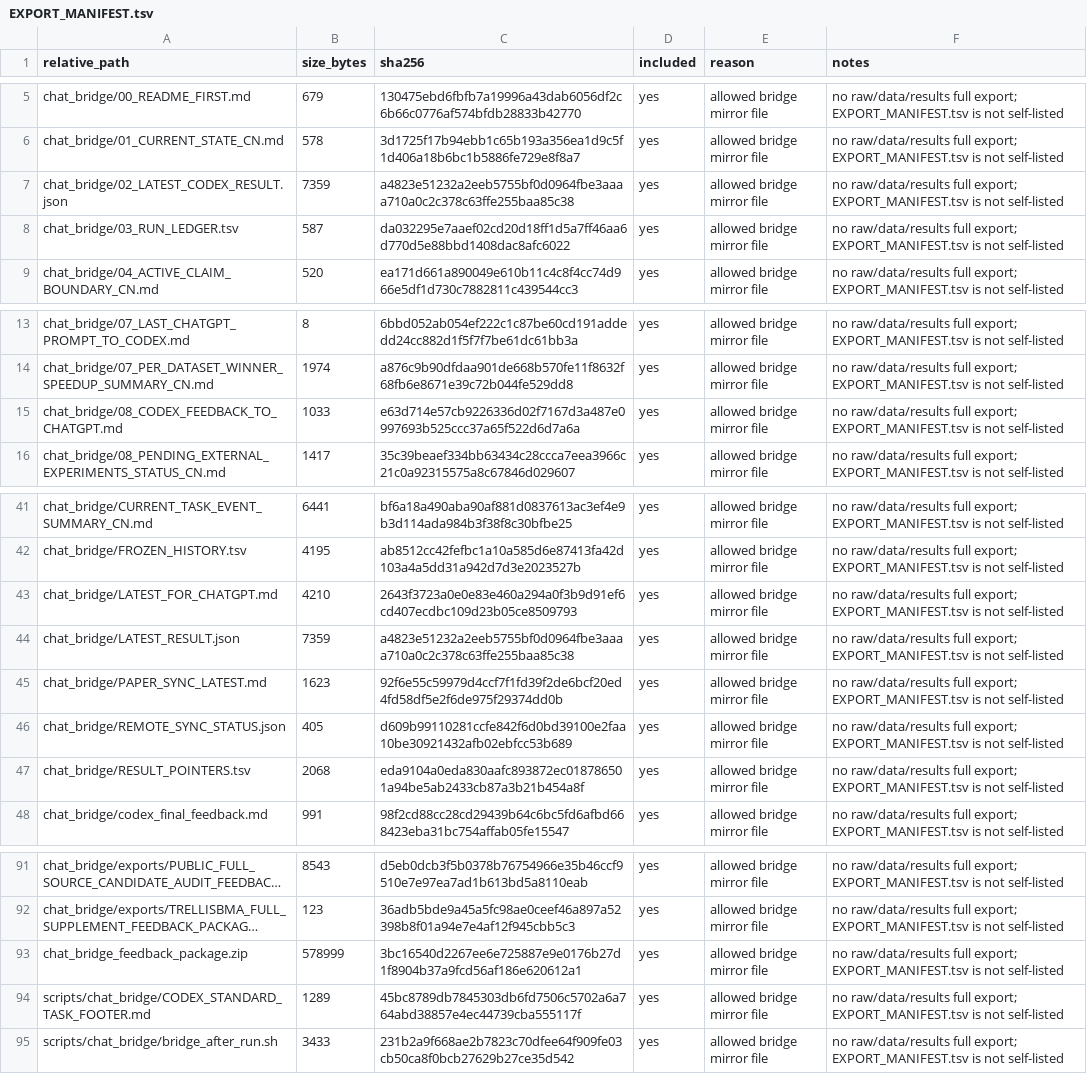
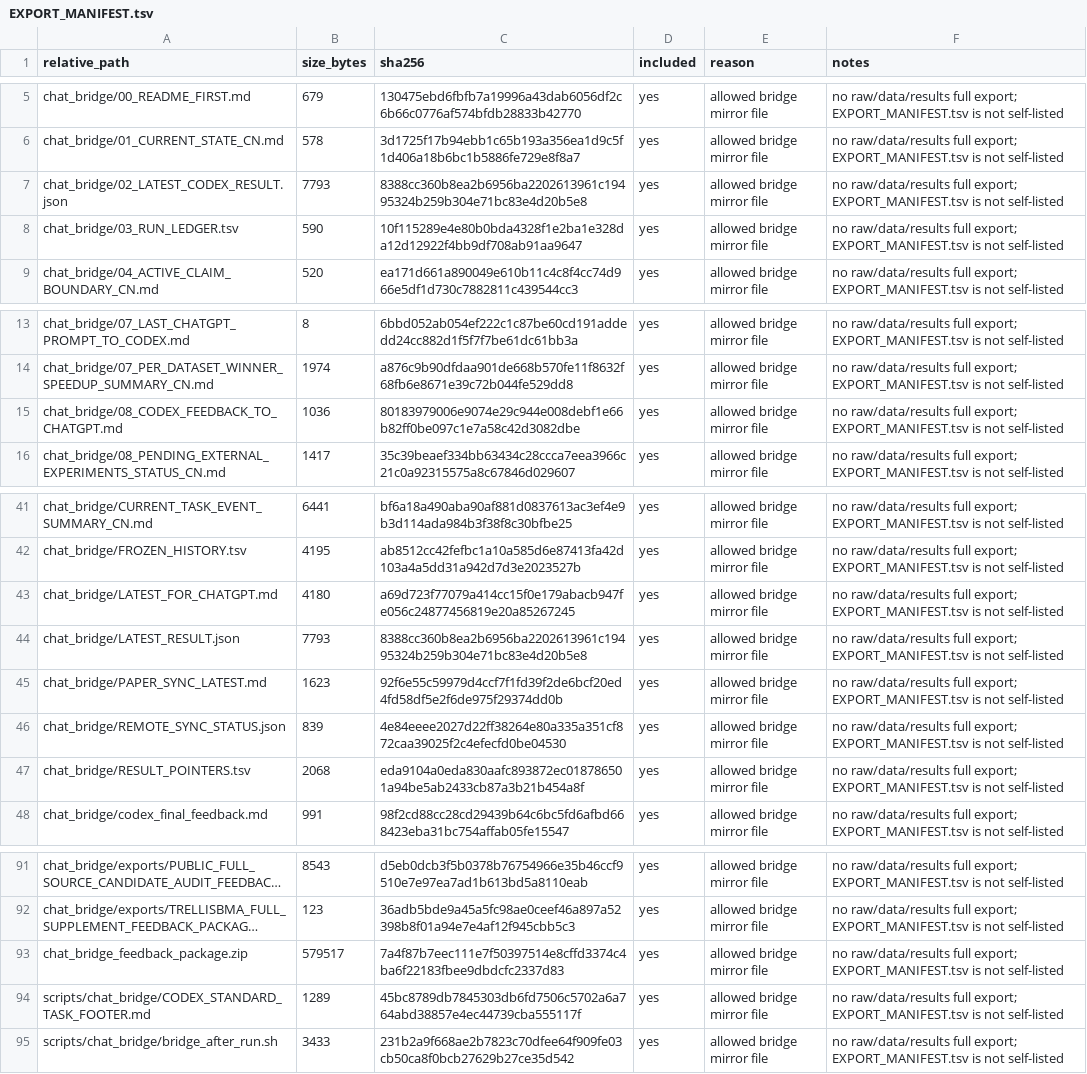
Before and after one commit to Jarvis5272/caor-chat-bridge, a TSV file: EXPORT_MANIFEST.tsv, drawn as a sheet; only a part is shown, gaps mark what is left out; long unchanged cells end in …; the diff names each change by its address in the sheet, - before the commit and + after, or states it on an @@ line.

```diff
--- a/EXPORT_MANIFEST.tsv
+++ b/EXPORT_MANIFEST.tsv
-B7 (size_bytes): 7359
+B7 (size_bytes): 7793
-C7 (sha256): a4823e51232a2eeb5755bf0d0964fbe3aaaa710a0c2c378c63ffe255baa85c38
+C7 (sha256): 8388cc360b8ea2b6956ba2202613961c19495324b259b304e71bc83e4d20b5e8
-B8 (size_bytes): 587
+B8 (size_bytes): 590
-C8 (sha256): da032295e7aaef02cd20d18ff1d5a7ff46aa6d770d5e88bbd1408dac8afc6022
+C8 (sha256): 10f115289e4e80b0bda4328f1e2ba1e328da12d12922f4bb9df708ab91aa9647
-B15 (size_bytes): 1033
+B15 (size_bytes): 1036
-C15 (sha256): e63d714e57cb9226336d02f7167d3a487e0997693b525ccc37a65f522d6d7a6a
+C15 (sha256): 80183979006e9074e29c944e008debf1e66b82ff0be097c1e7a58c42d3082dbe
-B43 (size_bytes): 4210
+B43 (size_bytes): 4180
-C43 (sha256): 2643f3723a0e0e83e460a294a0f3b9d91ef6cd407ecdbc109d23b05ce8509793
+C43 (sha256): a69d723f77079a414cc15f0e179abacb947fe056c24877456819e20a85267245
-B44 (size_bytes): 7359
+B44 (size_bytes): 7793
-C44 (sha256): a4823e51232a2eeb5755bf0d0964fbe3aaaa710a0c2c378c63ffe255baa85c38
+C44 (sha256): 8388cc360b8ea2b6956ba2202613961c19495324b259b304e71bc83e4d20b5e8
-B46 (size_bytes): 405
+B46 (size_bytes): 839
-C46 (sha256): d609b99110281ccfe842f6d0bd39100e2faa10be30921432afb02ebfcc53b689
+C46 (sha256): 4e84eeee2027d22ff38264e80a335a351cf872caa39025f2c4efecfd0be04530
-B93 (size_bytes): 578999
+B93 (size_bytes): 579517
-C93 (sha256): 3bc16540d2267ee6e725887e9e0176b27d1f8904b37a9fcd56af186e620612a1
+C93 (sha256): 7a4f87b7eec111e7f50397514e8cffd3374c4ba6f22183fbee9dbdcfc2337d83
```
Also changed, not shown: 7 other files.
